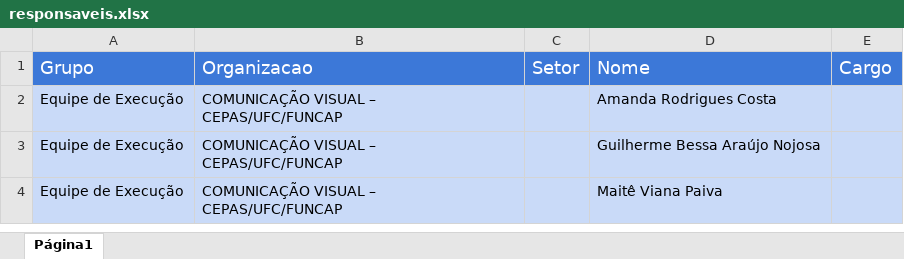
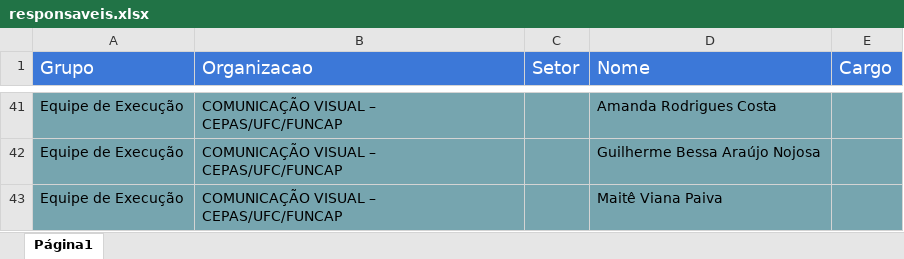
Before and after one commit to Guiezz/drought-plan-dashboard-api, an Excel workbook: dados_importacao/cachoeira/responsaveis.xlsx, sheet Página1, drawn as a sheet; only a part is shown, gaps mark what is left out; values as stored, in another font and other column widths than the file's, no borders; charts and pictures not drawn; addresses are those after the commit; the diff covers the shown part only; the diff names each change by its address in the sheet, - before the commit and + after, or states it on an @@ line.

Commit message:
mudancas nos dados de responsaveis

```diff
--- a/dados_importacao/cachoeira/responsaveis.xlsx (sheet Página1)
+++ b/dados_importacao/cachoeira/responsaveis.xlsx (sheet Página1)
-A41:E43 fill: #C9DAF8
+A41:E43 fill: #76A5AF
```
Also changed, not shown: 39 added rows elsewhere in this sheet, 6 other files.
